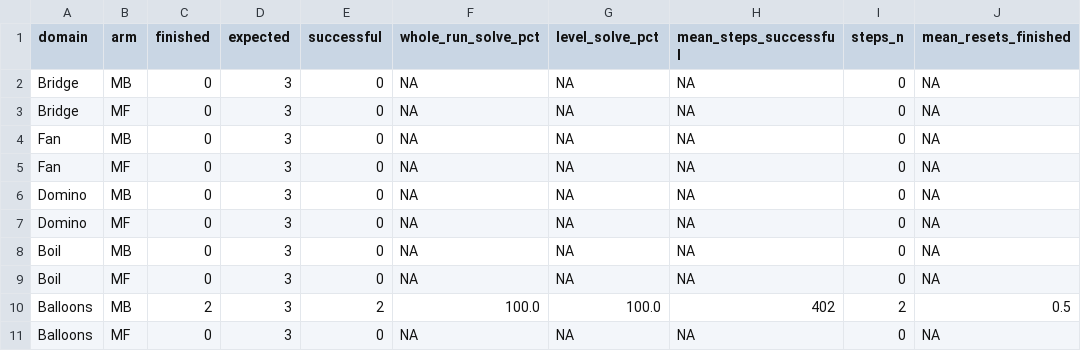
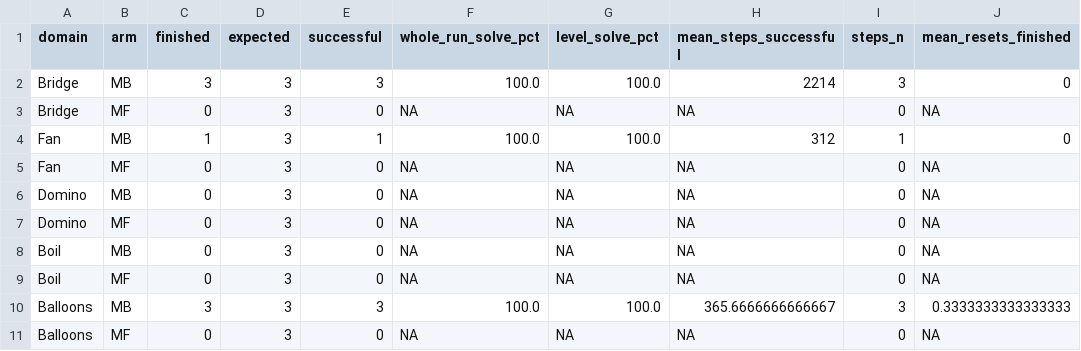
Before and after one commit to BasisResearch/predicators, a TSV file: docs/uncertainty-results/noisy-sweep-summary.tsv, drawn as a sheet.

Commit message:
Maintain clear MB versus MF seed averages in the live sweep table

```diff
--- a/docs/uncertainty-results/noisy-sweep-summary.tsv
+++ b/docs/uncertainty-results/noisy-sweep-summary.tsv
@@ -1,5 +1,5 @@
 domain	arm	finished	expected	successful	whole_run_solve_pct	level_solve_pct	mean_steps_successful	steps_n	mean_resets_finished
-Bridge	MB	0	3	0	NA	NA	NA	0	NA
+Bridge	MB	3	3	3	100.0	100.0	2214	3	0
 Bridge	MF	0	3	0	NA	NA	NA	0	NA
-Fan	MB	0	3	0	NA	NA	NA	0	NA
+Fan	MB	1	3	1	100.0	100.0	312	1	0
 Fan	MF	0	3	0	NA	NA	NA	0	NA
@@ -9,3 +9,3 @@ Boil	MB	0	3	0	NA	NA	NA	0	NA
 Boil	MF	0	3	0	NA	NA	NA	0	NA
-Balloons	MB	2	3	2	100.0	100.0	402	2	0.5
+Balloons	MB	3	3	3	100.0	100.0	365.6666666666667	3	0.3333333333333333
 Balloons	MF	0	3	0	NA	NA	NA	0	NA
```
Also changed, not shown: 4 other files.
